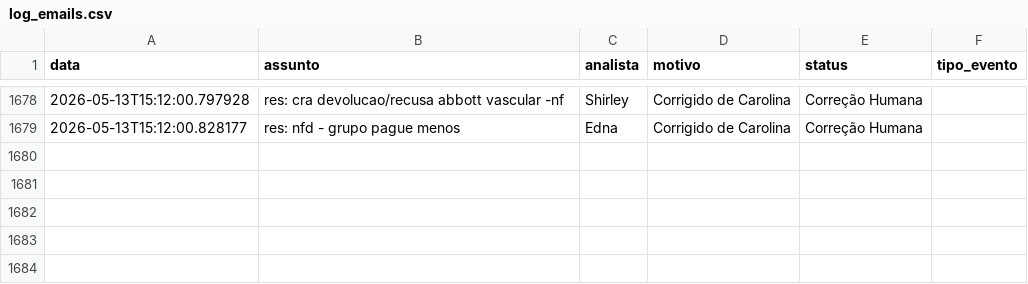
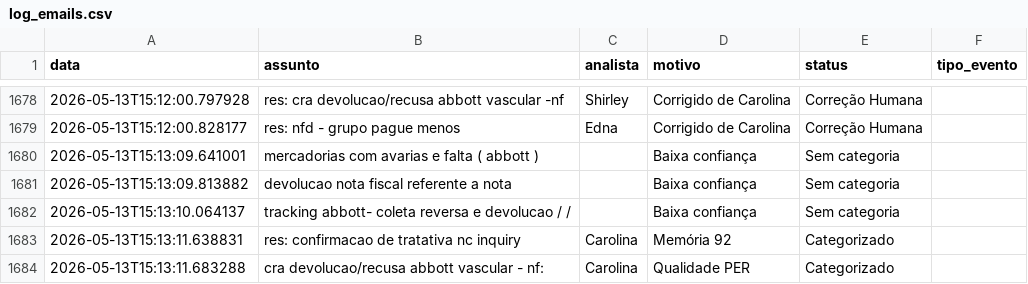
Before and after one commit to LeozeraOwned/dashboard-emails, a CSV file: log_emails.csv, drawn as a sheet; only a part is shown, gaps mark what is left out.

Commit message:
Atualização automática log_emails.csv

```diff
--- a/log_emails.csv
+++ b/log_emails.csv
@@ -1679 +1679,6 @@ data;assunto;analista;motivo;status;tipo_evento
 2026-05-13T15:12:00.828177;res: nfd - grupo pague menos;Edna;Corrigido de Carolina;Correção Humana
+2026-05-13T15:13:09.641001;mercadorias com avarias e falta ( abbott );;Baixa confiança;Sem categoria
+2026-05-13T15:13:09.813882;devolucao nota fiscal referente a nota;;Baixa confiança;Sem categoria
+2026-05-13T15:13:10.064137;tracking abbott- coleta reversa e devolucao / /;;Baixa confiança;Sem categoria
+2026-05-13T15:13:11.638831;res: confirmacao de tratativa nc inquiry;Carolina;Memória 92;Categorizado
+2026-05-13T15:13:11.683288;cra devolucao/recusa abbott vascular - nf:;Carolina;Qualidade PER;Categorizado
```
